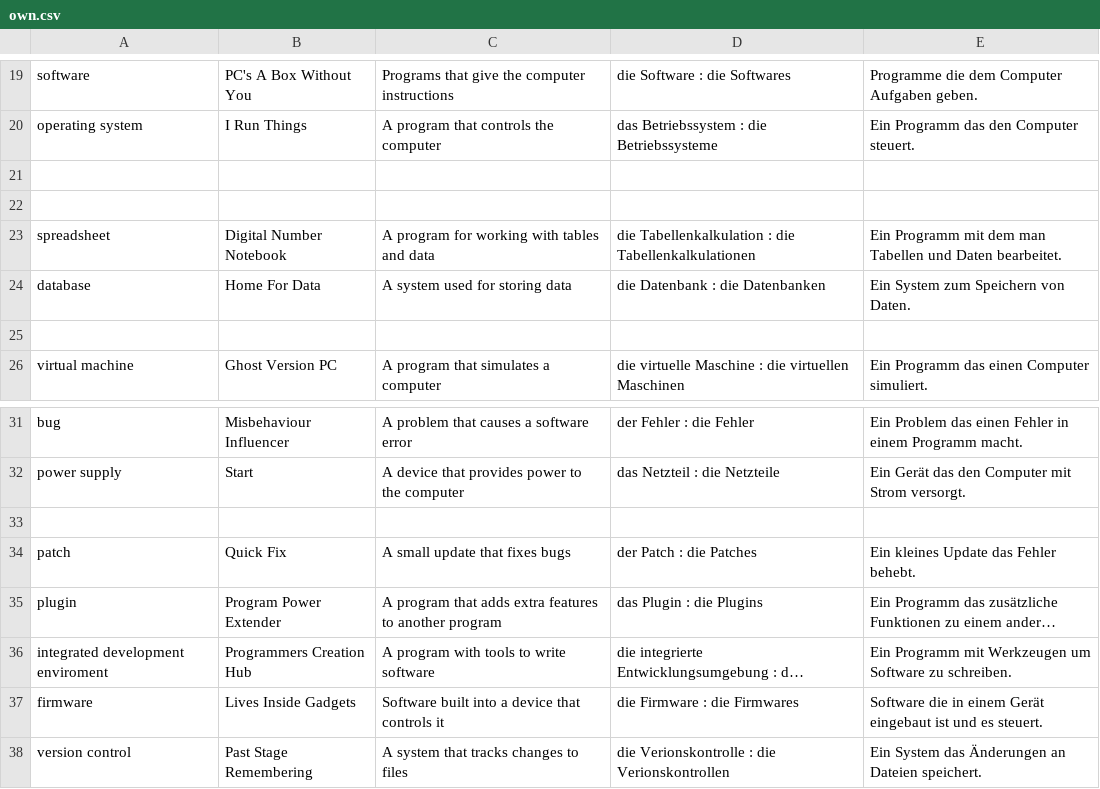
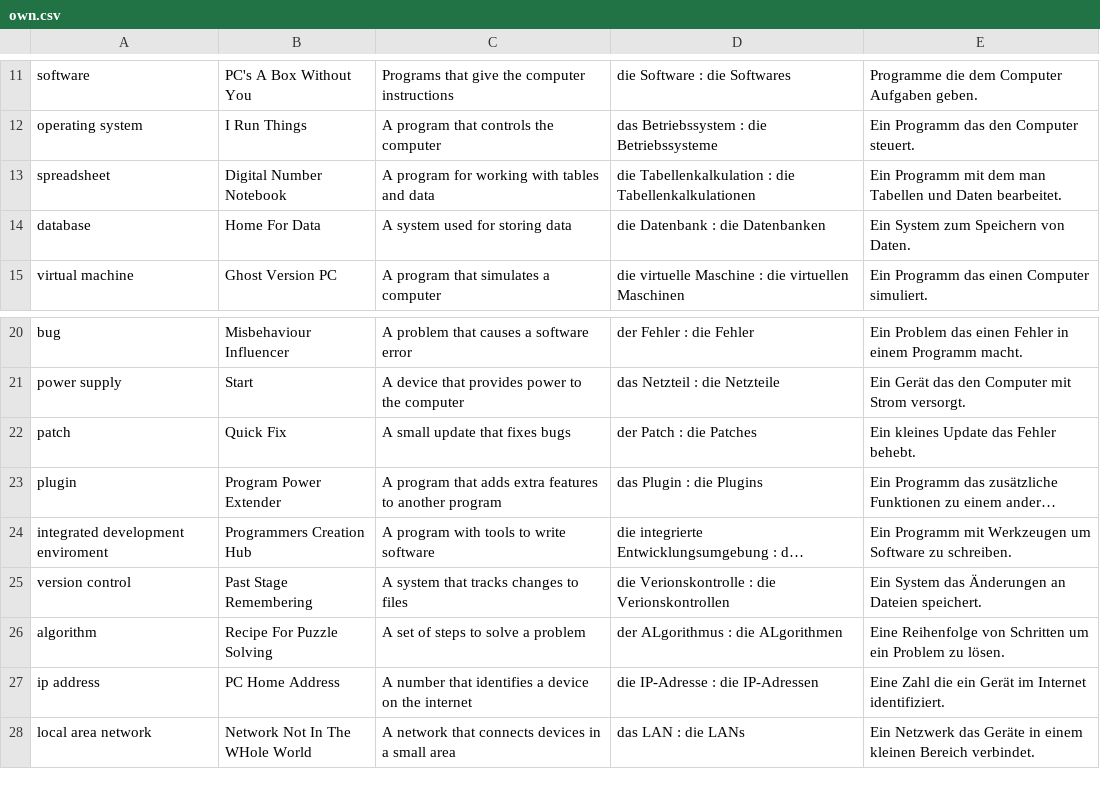
Before and after one commit to Mustafa-Lutaaya/ZuHause-Ed, a CSV file: ZHed/templates/own.csv, drawn as a sheet; only a part is shown, gaps mark what is left out; the shorter side is filled out with more unchanged rows; long unchanged cells end in …; the diff covers the shown part only; the diff names each change by its address in the sheet, - before the commit and + after, or states it on an @@ line.

```diff
--- a/ZHed/templates/own.csv
+++ b/ZHed/templates/own.csv
-row 21: (empty)
-row 22: (empty)
-row 25: (empty)
-row 33: (empty)
-row 37: firmware | Lives Inside Gadgets | Software built into a device that controls it | die Firmware : die Firmwares | Software die in einem Gerät eingebaut ist und es steuert.
```
Also changed, not shown: 11 removed rows and 1 edited cell elsewhere in this file, 5 other files.
